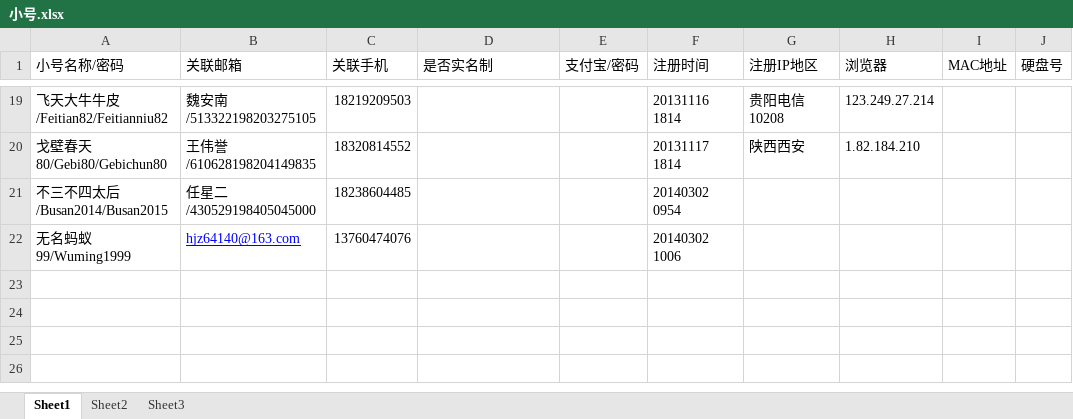
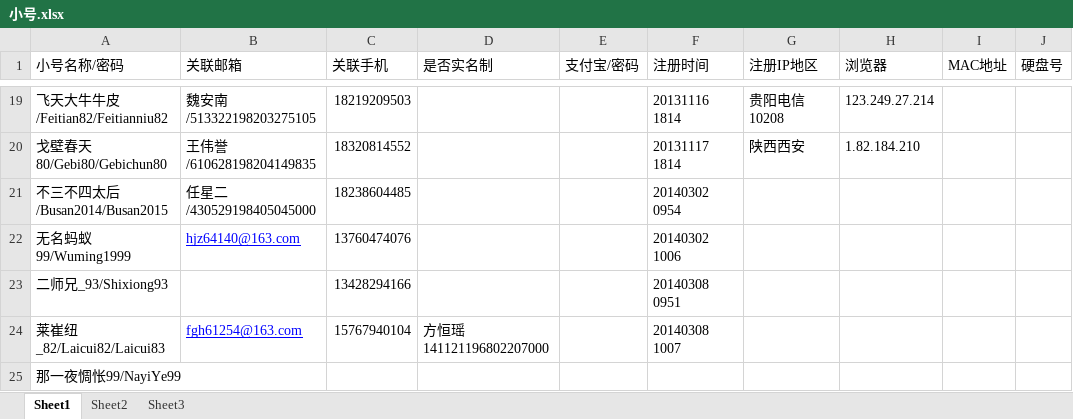
Before and after one commit to CocacolaSh/FakeThing, an Excel workbook: 小号.xlsx, sheet Sheet1, drawn as a sheet; only a part is shown, gaps mark what is left out; values as stored, in another font and other column widths than the file's, no borders; the diff names each change by its address in the sheet, - before the commit and + after, or states it on an @@ line.

```diff
--- a/小号.xlsx (sheet Sheet1)
+++ b/小号.xlsx (sheet Sheet1)
+row 23: 二师兄_93/Shixiong93 |  | 13428294166 |  |  | 20140308 0951
+row 24: 莱崔纽_82/Laicui82/Laicui83 | fgh61254@163.com | 15767940104 | 方恒瑶 141121196802207000 |  | 20140308 1007
+row 25: 那一夜惆怅99/NayiYe99
```
Also changed, not shown: 3 other files.
